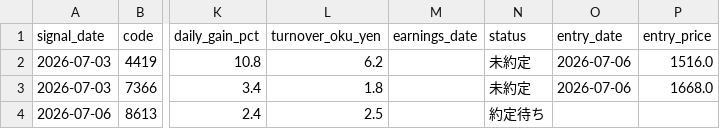
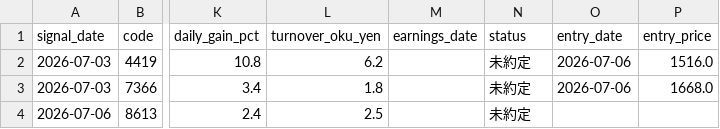
Before and after one commit to hinata-na/stock-project, a CSV file: data/candidates.csv, drawn as a sheet; only a part is shown, gaps mark what is left out; the diff names each change by its address in the sheet, - before the commit and + after, or states it on an @@ line.

```diff
--- a/data/candidates.csv
+++ b/data/candidates.csv
-N4 (status): 約定待ち
+N4 (status): 未約定
```
Also changed, not shown: 2 other files.
